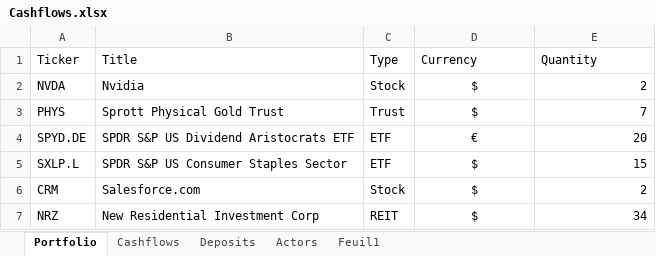
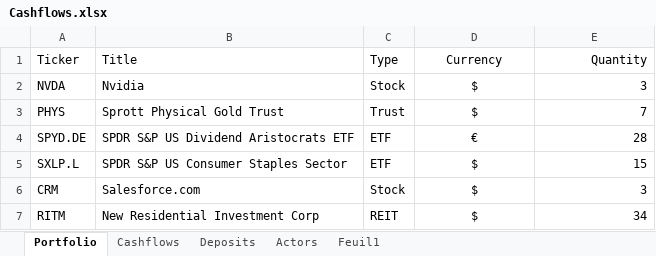
Before and after one commit to AntoineG-GitHub/Portfolio_Dashboard, an Excel workbook: Cashflows.xlsx, sheet Portfolio, drawn as a sheet; values as stored, in another font and other column widths than the file's, no borders; table styles not drawn; the diff names each change by its address in the sheet, - before the commit and + after, or states it on an @@ line.

```diff
--- a/Cashflows.xlsx (sheet Portfolio)
+++ b/Cashflows.xlsx (sheet Portfolio)
-D1 alignment: left
+D1 alignment: center
-E1 alignment: left
+E1 alignment: right
-E2 (Quantity): 2
+E2 (Quantity): 3
-E4 (Quantity): 20
+E4 (Quantity): 28
-E6 (Quantity): 2
+E6 (Quantity): 3
-A7 (Ticker): NRZ
+A7 (Ticker): RITM
```
Also changed, not shown: sheet Cashflows, sheet Deposits, sheet Actors, 2 other files.
